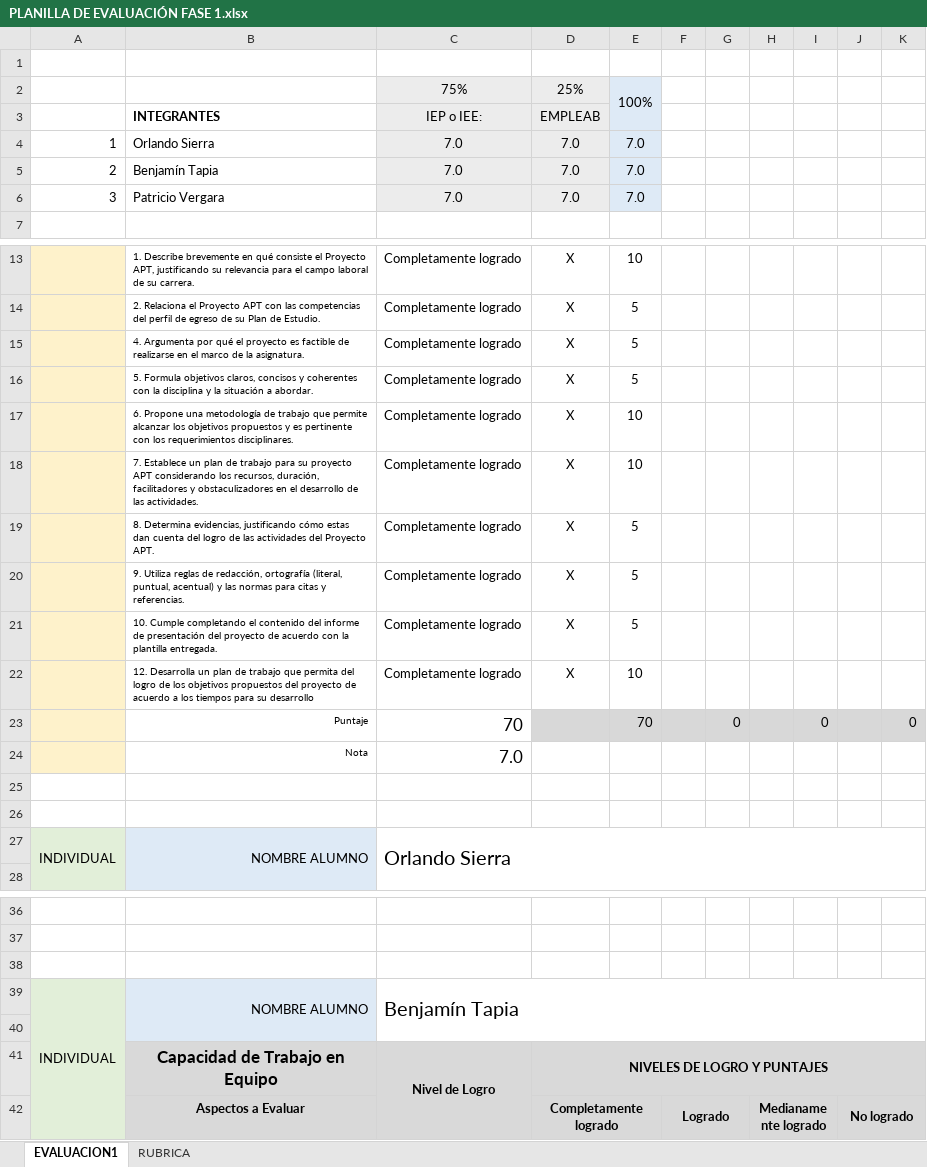
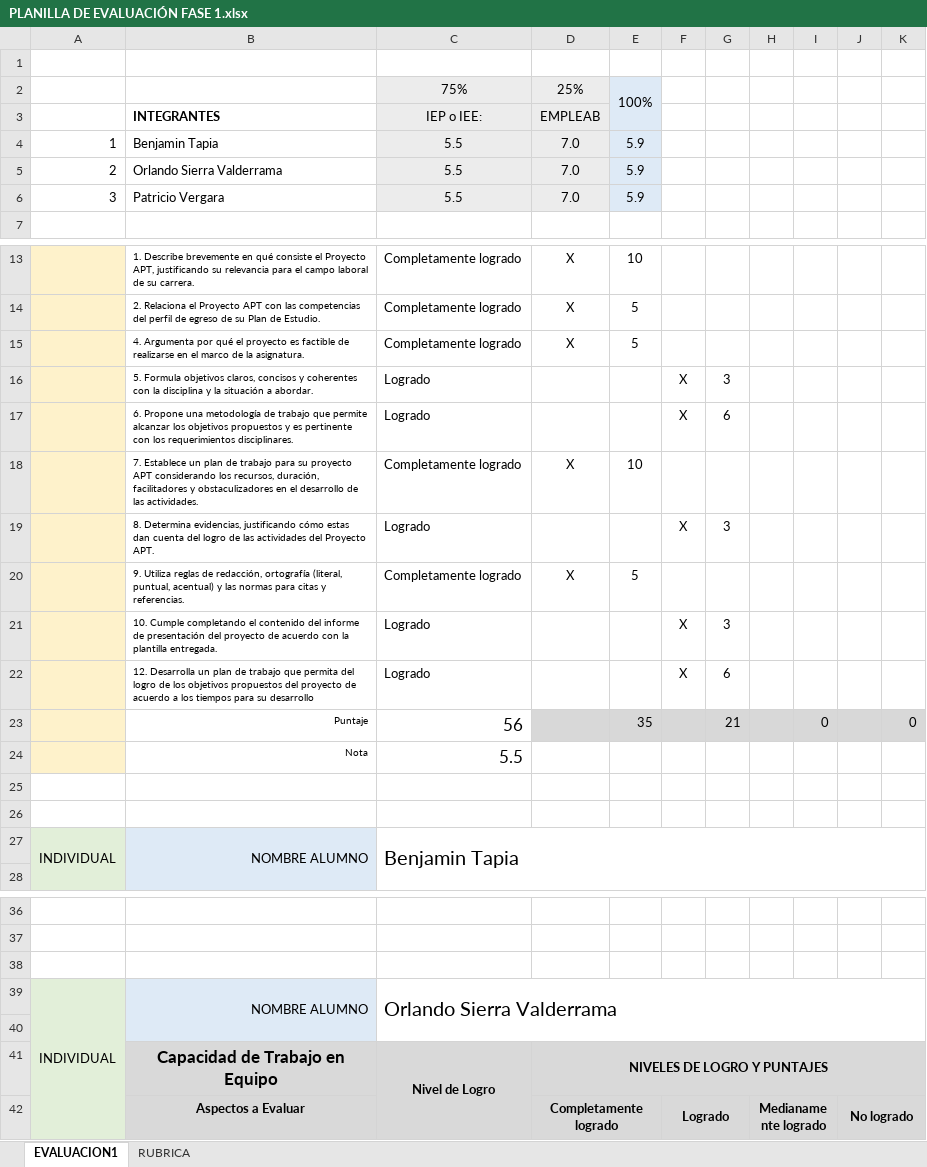
Before and after one commit to patokennedy/Capstone, an Excel workbook: Fase 1/Evidencias Grupales/PLANILLA DE EVALUACIÓN FASE 1.xlsx, sheet EVALUACION1, drawn as a sheet; only a part is shown, gaps mark what is left out; values as stored, in another font and other column widths than the file's, no borders; conditional formats not drawn; removed rows and columns are numbered as before the commit, all else as after; ↵ is a line break in a cell; the diff names each change by its address in the sheet, - before the commit and + after, or states it on an @@ line.

Commit message:
Add files via upload

```diff
--- a/Fase 1/Evidencias Grupales/PLANILLA DE EVALUACIÓN FASE 1.xlsx (sheet EVALUACION1)
+++ b/Fase 1/Evidencias Grupales/PLANILLA DE EVALUACIÓN FASE 1.xlsx (sheet EVALUACION1)
-B4: Orlando Sierra
+B4: Benjamin Tapia
-C4:C6: 7.0
+C4:C6: 5.5
-E4:E6: 7.0
+E4:E6: 5.9
-B5: Benjamín Tapia
+B5: Orlando Sierra Valderrama
-row 16:  | 5. Formula objetivos claros, concisos y coherentes con la disciplina y la situación a abordar. | Completamente logrado | X | 5
-row 17:  | 6. Propone una metodología de trabajo que permite alcanzar los objetivos propuestos y es pertinente con los requerimientos disciplinares. | Completamente logrado | X | 10
+row 16:  | 5. Formula objetivos claros, concisos y coherentes con la disciplina y la situación a abordar. | Logrado |  |  | X | 3
+row 17:  | 6. Propone una metodología de trabajo que permite alcanzar los objetivos propuestos y es pertinente con los requerimientos disciplinares. | Logrado |  |  | X | 6
-row 19:  | 8. Determina evidencias, justificando cómo estas dan cuenta del logro de las actividades del Proyecto APT. | Completamente logrado | X | 5
+row 19:  | 8. Determina evidencias, justificando cómo estas dan cuenta del logro de las actividades del Proyecto APT. | Logrado |  |  | X | 3
-row 21:  | 10. Cumple completando el contenido del informe de presentación del proyecto de acuerdo con la plantilla entregada. | Completamente logrado | X | 5
-row 22:  | 12. Desarrolla un plan de trabajo que permita del logro de los objetivos propuestos del proyecto de ↵ acuerdo a los tiempos para su desarrollo | Completamente logrado | X | 10
-row 23:  | Puntaje | 70 |  | 70 |  | 0 |  | 0 |  | 0
-row 24:  | Nota | 7.0
+row 21:  | 10. Cumple completando el contenido del informe de presentación del proyecto de acuerdo con la plantilla entregada. | Logrado |  |  | X | 3
+row 22:  | 12. Desarrolla un plan de trabajo que permita del logro de los objetivos propuestos del proyecto de ↵ acuerdo a los tiempos para su desarrollo | Logrado |  |  | X | 6
+row 23:  | Puntaje | 56 |  | 35 |  | 21 |  | 0 |  | 0
+row 24:  | Nota | 5.5
-C27: Orlando Sierra
+C27: Benjamin Tapia
-C39: Benjamín Tapia
+C39: Orlando Sierra Valderrama
```
